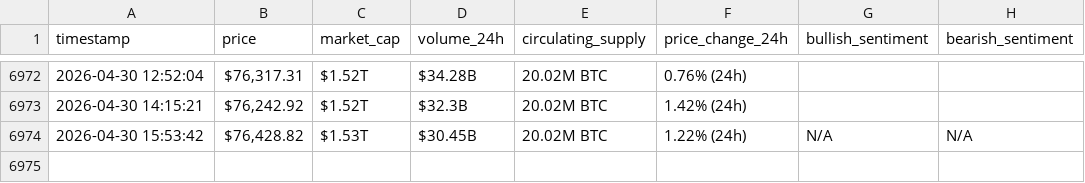
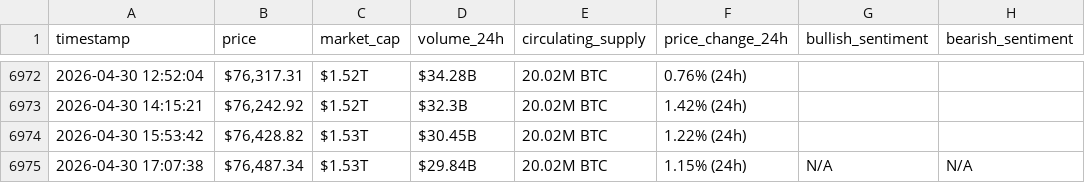
Before and after one commit to Baraa-Baba/webscraping-automation2, a CSV file: bitcoin_hourly_data.csv, drawn as a sheet; only a part is shown, gaps mark what is left out.

```diff
--- a/bitcoin_hourly_data.csv
+++ b/bitcoin_hourly_data.csv
@@ -6973,2 +6973,3 @@ timestamp,price,market_cap,volume_24h,circulating_supply,price_change_24h,bullis
 2026-04-30 14:15:21,"$76,242.92",$1.52T,$32.3B,20.02M BTC,1.42% (24h),,
-2026-04-30 15:53:42,"$76,428.82",$1.53T,$30.45B,20.02M BTC,1.22% (24h),N/A,N/A
+2026-04-30 15:53:42,"$76,428.82",$1.53T,$30.45B,20.02M BTC,1.22% (24h),,
+2026-04-30 17:07:38,"$76,487.34",$1.53T,$29.84B,20.02M BTC,1.15% (24h),N/A,N/A
```
